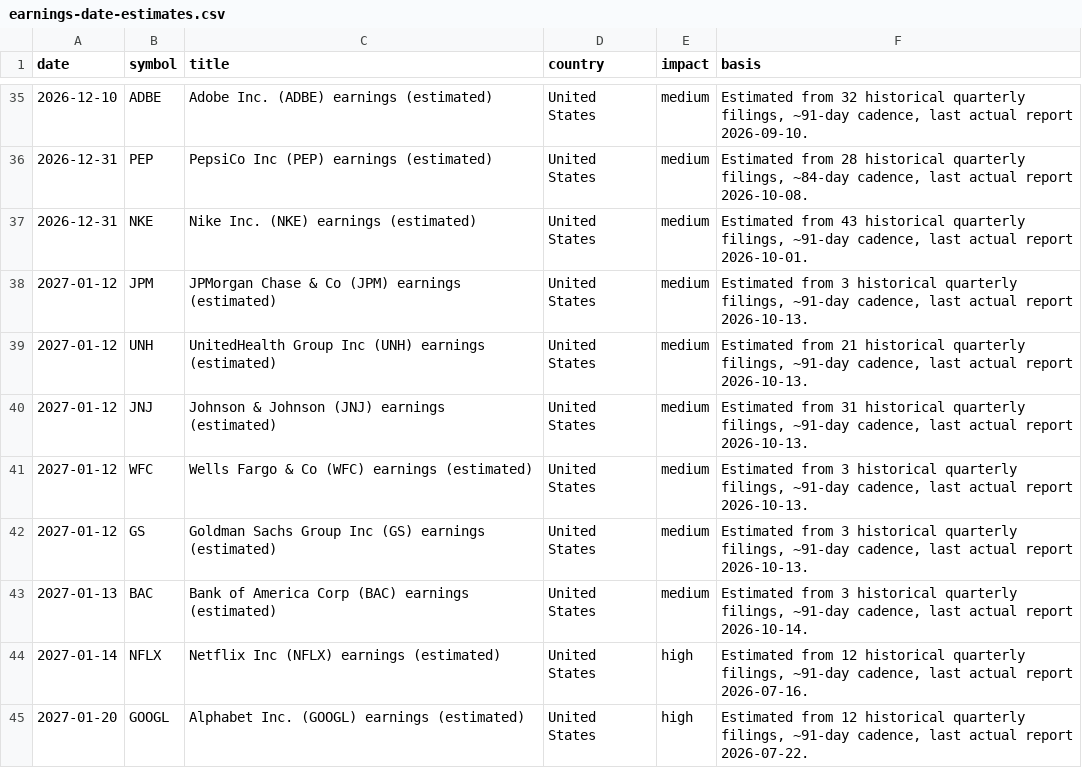
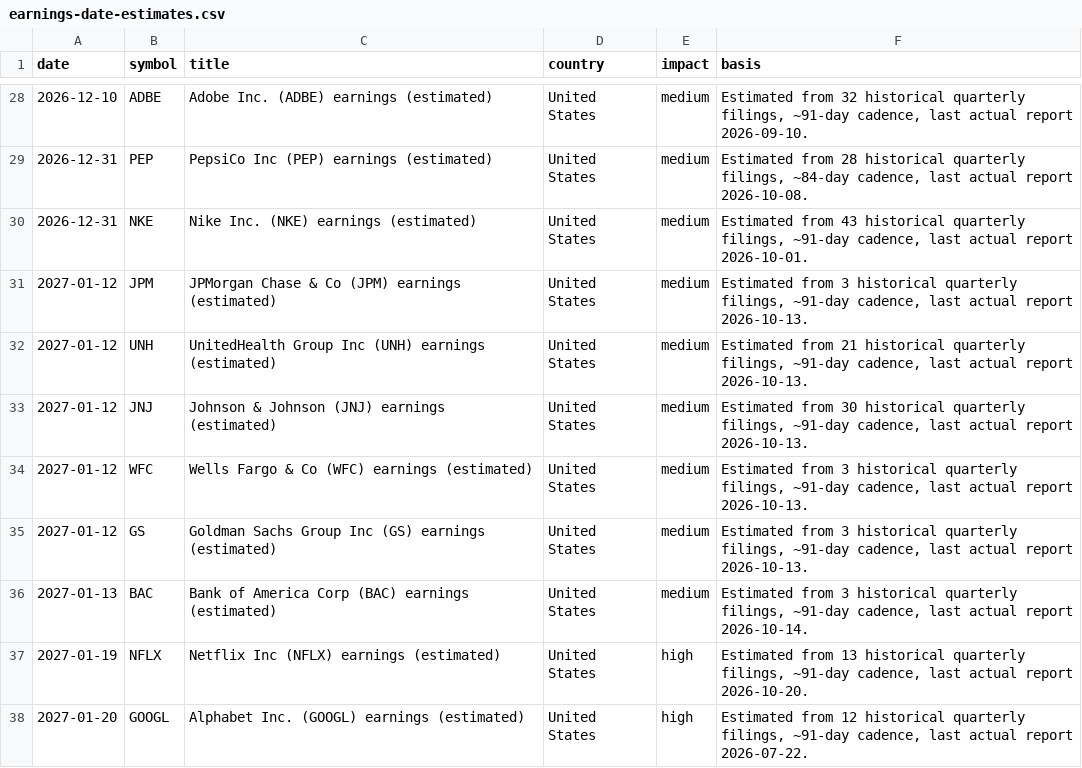
Before and after one commit to Economicium-stack/economicium-open-data, a CSV file: data/earnings-date-estimates.csv, drawn as a sheet; only a part is shown, gaps mark what is left out; the diff covers the shown part only.

```diff
--- a/data/earnings-date-estimates.csv
+++ b/data/earnings-date-estimates.csv
@@ -39,3 +32,3 @@ date,symbol,title,country,impact,basis
 2027-01-12,UNH,UnitedHealth Group Inc (UNH) earnings (estimated),United States,medium,"Estimated from 21 historical quarterly filings, ~91-day cadence, last actual report 2026-10-13."
-2027-01-12,JNJ,Johnson & Johnson (JNJ) earnings (estimated),United States,medium,"Estimated from 31 historical quarterly filings, ~91-day cadence, last actual report 2026-10-13."
+2027-01-12,JNJ,Johnson & Johnson (JNJ) earnings (estimated),United States,medium,"Estimated from 30 historical quarterly filings, ~91-day cadence, last actual report 2026-10-13."
 2027-01-12,WFC,Wells Fargo & Co (WFC) earnings (estimated),United States,medium,"Estimated from 3 historical quarterly filings, ~91-day cadence, last actual report 2026-10-13."
@@ -43,3 +36,3 @@ date,symbol,title,country,impact,basis
 2027-01-13,BAC,Bank of America Corp (BAC) earnings (estimated),United States,medium,"Estimated from 3 historical quarterly filings, ~91-day cadence, last actual report 2026-10-14."
-2027-01-14,NFLX,Netflix Inc (NFLX) earnings (estimated),United States,high,"Estimated from 12 historical quarterly filings, ~91-day cadence, last actual report 2026-07-16."
+2027-01-19,NFLX,Netflix Inc (NFLX) earnings (estimated),United States,high,"Estimated from 13 historical quarterly filings, ~91-day cadence, last actual report 2026-10-20."
 2027-01-20,GOOGL,Alphabet Inc. (GOOGL) earnings (estimated),United States,high,"Estimated from 12 historical quarterly filings, ~91-day cadence, last actual report 2026-07-22."
```
Also changed, not shown: 8 added rows, 9 removed rows and 5 edited cells elsewhere in this file, data/economic-calendar.csv, data/euro-area-calendar.csv, 1 other file.
